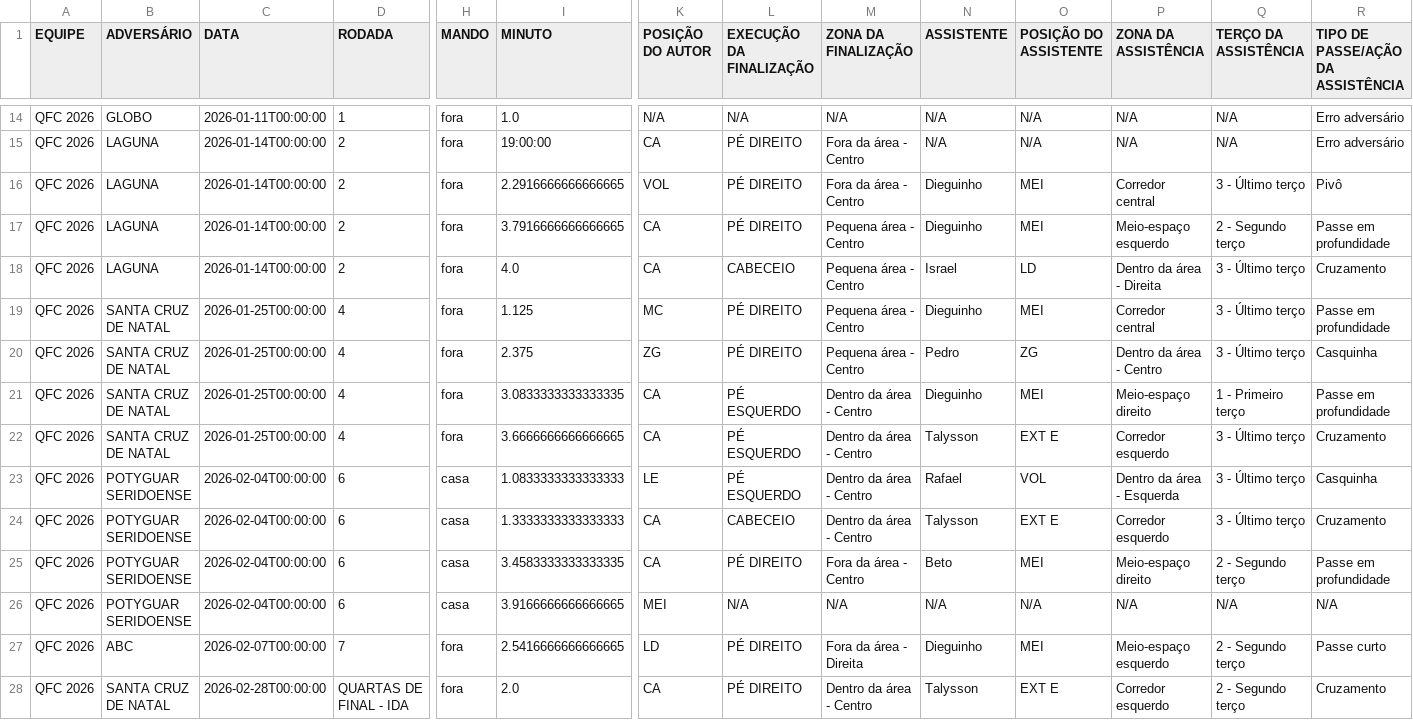
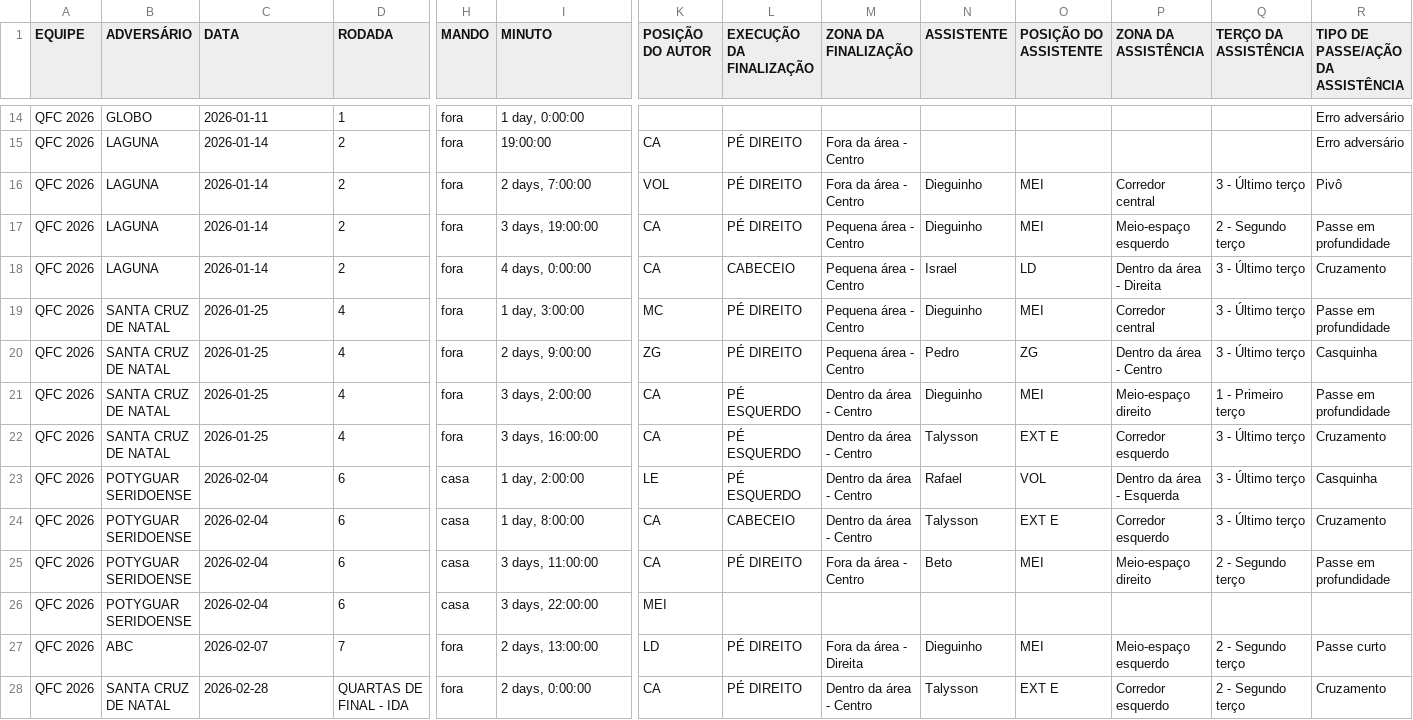
Before and after one commit to davyjunior2013-svg/dashboard-analise-gols, a CSV file: gols.csv, drawn as a sheet; only a part is shown, gaps mark what is left out; the diff covers the shown part only; the diff names each change by its address in the sheet, - before the commit and + after, or states it on an @@ line.

```diff
--- a/gols.csv
+++ b/gols.csv
-C14 (DATA): 2026-01-11T00:00:00
+C14 (DATA): 2026-01-11
-I14 (MINUTO): 1.0
+I14 (MINUTO): 1 day, 0:00:00
-K14 (POSIÇÃO DO AUTOR): N/A
+K14 (POSIÇÃO DO AUTOR): (empty)
-L14 (EXECUÇÃO DA FINALIZAÇÃO): N/A
+L14 (EXECUÇÃO DA FINALIZAÇÃO): (empty)
-M14 (ZONA DA FINALIZAÇÃO): N/A
+M14 (ZONA DA FINALIZAÇÃO): (empty)
-N14:N15 (ASSISTENTE): N/A
+N14:N15 (ASSISTENTE): (empty)
-O14:O15 (POSIÇÃO DO ASSISTENTE): N/A
+O14:O15 (POSIÇÃO DO ASSISTENTE): (empty)
-P14:P15 (ZONA DA ASSISTÊNCIA): N/A
+P14:P15 (ZONA DA ASSISTÊNCIA): (empty)
-Q14:Q15 (TERÇO DA ASSISTÊNCIA): N/A
+Q14:Q15 (TERÇO DA ASSISTÊNCIA): (empty)
-C15:C18 (DATA): 2026-01-14T00:00:00
+C15:C18 (DATA): 2026-01-14
-I16 (MINUTO): 2.2916666666666665
+I16 (MINUTO): 2 days, 7:00:00
-I17 (MINUTO): 3.7916666666666665
+I17 (MINUTO): 3 days, 19:00:00
-I18 (MINUTO): 4.0
+I18 (MINUTO): 4 days, 0:00:00
-C19:C22 (DATA): 2026-01-25T00:00:00
+C19:C22 (DATA): 2026-01-25
-I19 (MINUTO): 1.125
+I19 (MINUTO): 1 day, 3:00:00
-I20 (MINUTO): 2.375
+I20 (MINUTO): 2 days, 9:00:00
-I21 (MINUTO): 3.0833333333333335
+I21 (MINUTO): 3 days, 2:00:00
-I22 (MINUTO): 3.6666666666666665
+I22 (MINUTO): 3 days, 16:00:00
-C23:C26 (DATA): 2026-02-04T00:00:00
+C23:C26 (DATA): 2026-02-04
-I23 (MINUTO): 1.0833333333333333
+I23 (MINUTO): 1 day, 2:00:00
-I24 (MINUTO): 1.3333333333333333
+I24 (MINUTO): 1 day, 8:00:00
-I25 (MINUTO): 3.4583333333333335
+I25 (MINUTO): 3 days, 11:00:00
-I26 (MINUTO): 3.9166666666666665
+I26 (MINUTO): 3 days, 22:00:00
-L26 (EXECUÇÃO DA FINALIZAÇÃO): N/A
+L26 (EXECUÇÃO DA FINALIZAÇÃO): (empty)
-M26 (ZONA DA FINALIZAÇÃO): N/A
+M26 (ZONA DA FINALIZAÇÃO): (empty)
-N26 (ASSISTENTE): N/A
+N26 (ASSISTENTE): (empty)
-O26 (POSIÇÃO DO ASSISTENTE): N/A
+O26 (POSIÇÃO DO ASSISTENTE): (empty)
-P26 (ZONA DA ASSISTÊNCIA): N/A
+P26 (ZONA DA ASSISTÊNCIA): (empty)
-Q26 (TERÇO DA ASSISTÊNCIA): N/A
+Q26 (TERÇO DA ASSISTÊNCIA): (empty)
-R26: N/A
+R26: (empty)
-C27 (DATA): 2026-02-07T00:00:00
+C27 (DATA): 2026-02-07
-I27 (MINUTO): 2.5416666666666665
+I27 (MINUTO): 2 days, 13:00:00
-C28 (DATA): 2026-02-28T00:00:00
+C28 (DATA): 2026-02-28
-I28 (MINUTO): 2.0
+I28 (MINUTO): 2 days, 0:00:00
```
Also changed, not shown: 88 edited cells elsewhere in this file, 1 other file.
